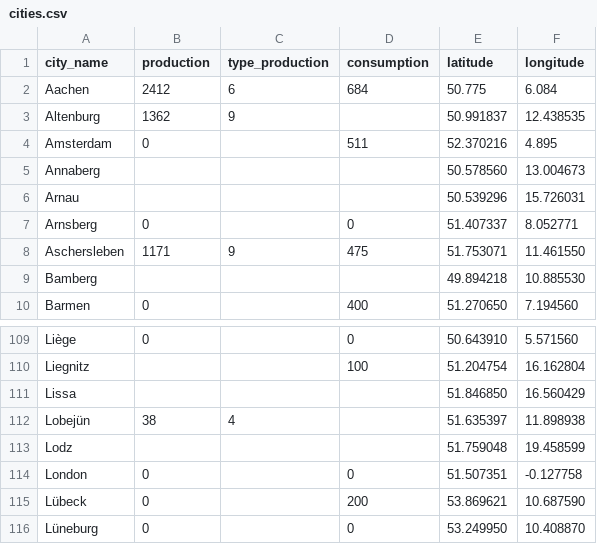
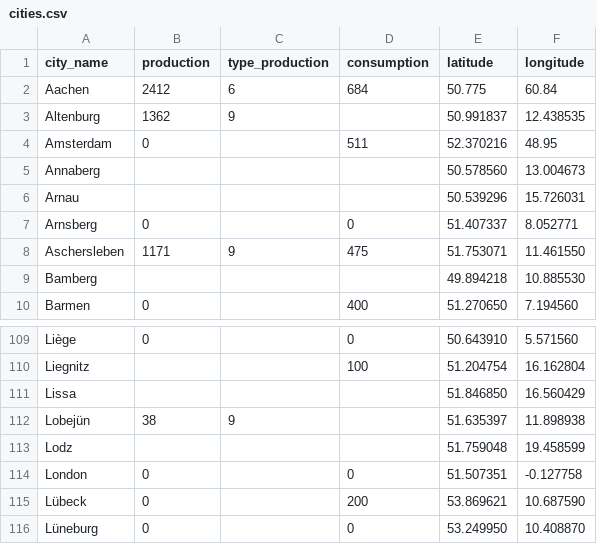
Before and after one commit to RPetitpierre/goods_supply_interactive_visualization, a CSV file: data/cities.csv, drawn as a sheet; only a part is shown, gaps mark what is left out.

```diff
--- a/data/cities.csv
+++ b/data/cities.csv
@@ -1,5 +1,5 @@
 city_name;production;type_production;consumption;latitude;longitude
-Aachen;2412;6;684;50.775;6.084
+Aachen;2412;6;684;50.775;60.84
 Altenburg;1362;9;;50.991837;12.438535
-Amsterdam;0;;511;52.370216;4.895
+Amsterdam;0;;511;52.370216;48.95
 Annaberg;;;;50.578560;13.004673
@@ -111,3 +111,3 @@ Liegnitz;;;100;51.204754;16.162804
 Lissa;;;;51.846850;16.560429
-Lobejün;38;4;;51.635397;11.898938
+Lobejün;38;9;;51.635397;11.898938
 Lodz;;;;51.759048;19.458599
```
